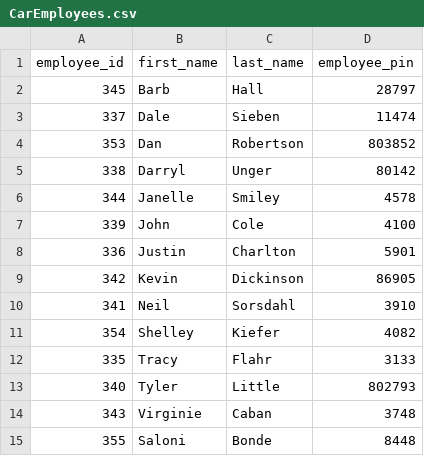
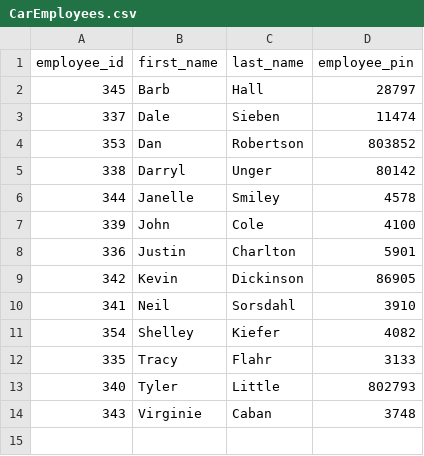
Before and after one commit to kennyhalim/assessmentTool, a CSV file: CarEmployees.csv, drawn as a sheet; the diff names each change by its address in the sheet, - before the commit and + after, or states it on an @@ line.

Commit message:
remove saloni

```diff
--- a/CarEmployees.csv
+++ b/CarEmployees.csv
-row 15: 355 | Saloni | Bonde | 8448
```
